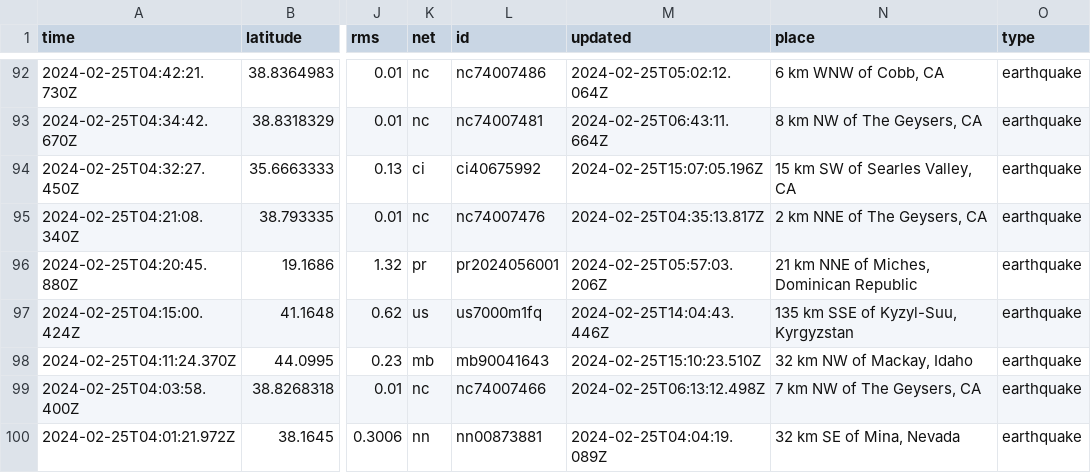
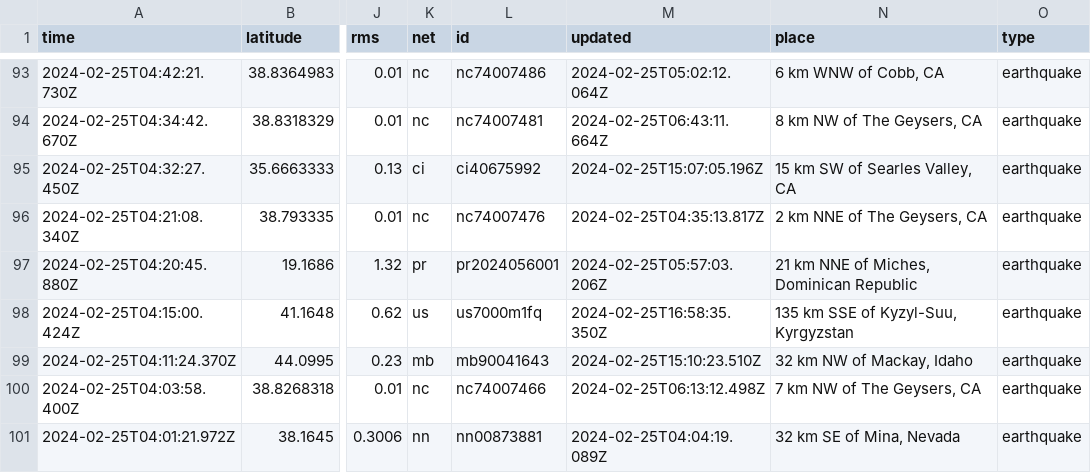
Before and after one commit to n2020h/earthquake-data, a CSV file: usgs_most_recent.csv, drawn as a sheet; only a part is shown, gaps mark what is left out; addresses are those after the commit; the diff covers the shown part only; the diff names each change by its address in the sheet, - before the commit and + after, or states it on an @@ line.

```diff
--- a/usgs_most_recent.csv
+++ b/usgs_most_recent.csv
-M98 (updated): 2024-02-25T14:04:43.446Z
+M98 (updated): 2024-02-25T16:58:35.350Z
```
Also changed, not shown: 2 added rows, 4 removed rows and 2 edited cells elsewhere in this file.
